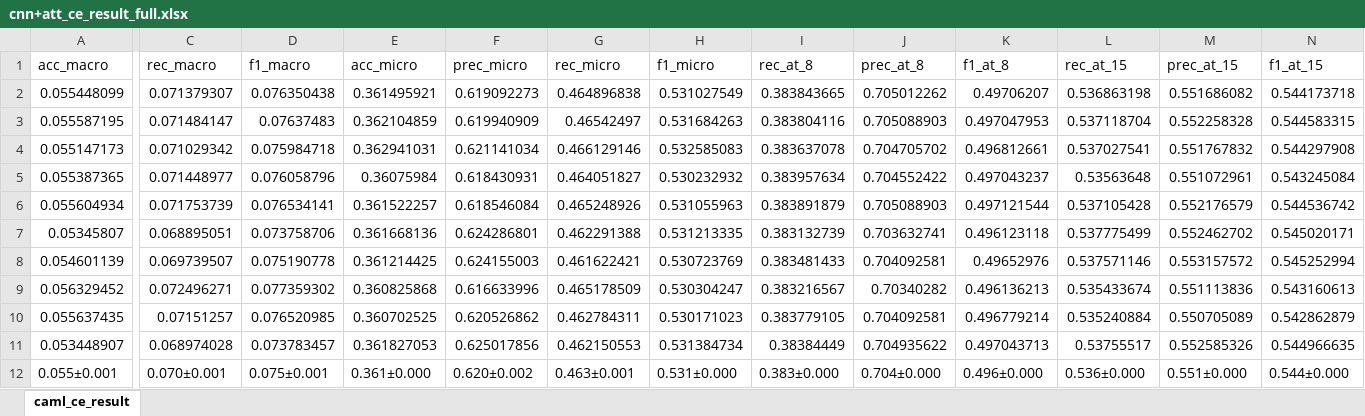
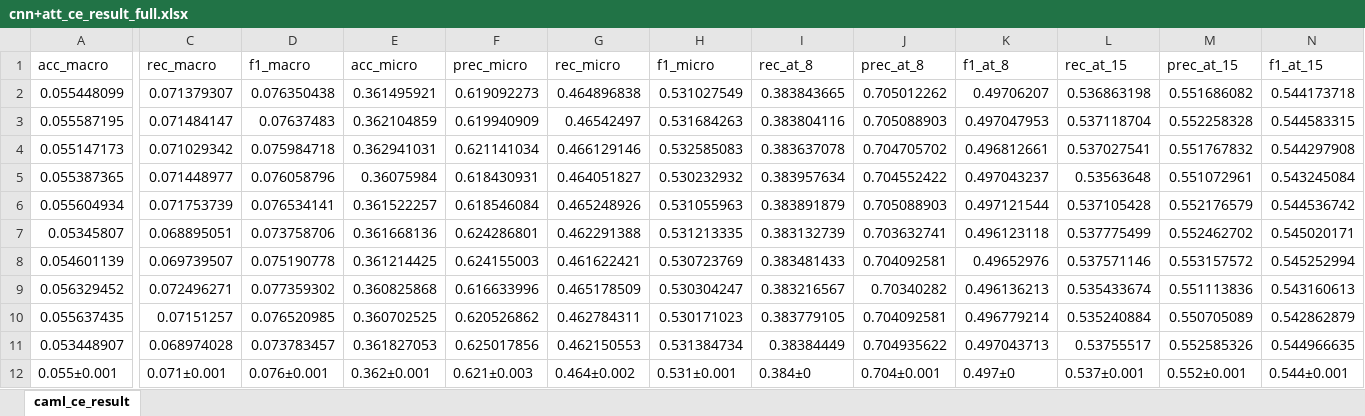
Before and after one commit to anonymised-account/label-embedding-medical-coding, an Excel workbook: CNN+att results/cnn+att_ce_result_full.xlsx, sheet caml_ce_result, drawn as a sheet; only a part is shown, gaps mark what is left out; values as stored, in another font and other column widths than the file's, no borders; the diff covers the shown part only; the diff names each change by its address in the sheet, - before the commit and + after, or states it on an @@ line.

Commit message:
Add files via upload

```diff
--- a/CNN+att results/cnn+att_ce_result_full.xlsx (sheet caml_ce_result)
+++ b/CNN+att results/cnn+att_ce_result_full.xlsx (sheet caml_ce_result)
-C12 (rec_macro): 0.070±0.001
+C12 (rec_macro): 0.071±0.001
-D12 (f1_macro): 0.075±0.001
+D12 (f1_macro): 0.076±0.001
-E12 (acc_micro): 0.361±0.000
+E12 (acc_micro): 0.362±0.001
-F12 (prec_micro): 0.620±0.002
+F12 (prec_micro): 0.621±0.003
-G12 (rec_micro): 0.463±0.001
+G12 (rec_micro): 0.464±0.002
-H12 (f1_micro): 0.531±0.000
+H12 (f1_micro): 0.531±0.001
-I12 (rec_at_8): 0.383±0.000
+I12 (rec_at_8): 0.384±0
-J12 (prec_at_8): 0.704±0.000
+J12 (prec_at_8): 0.704±0.001
-K12 (f1_at_8): 0.496±0.000
+K12 (f1_at_8): 0.497±0
-L12 (rec_at_15): 0.536±0.000
+L12 (rec_at_15): 0.537±0.001
-M12 (prec_at_15): 0.551±0.000
+M12 (prec_at_15): 0.552±0.001
-N12 (f1_at_15): 0.544±0.000
+N12 (f1_at_15): 0.544±0.001
```
Also changed, not shown: 19 edited cells elsewhere in this sheet, formulas that keep their value.
